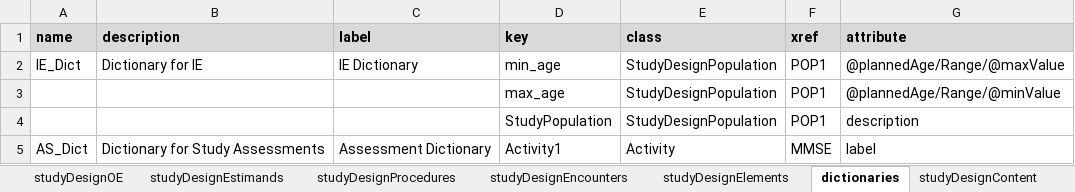
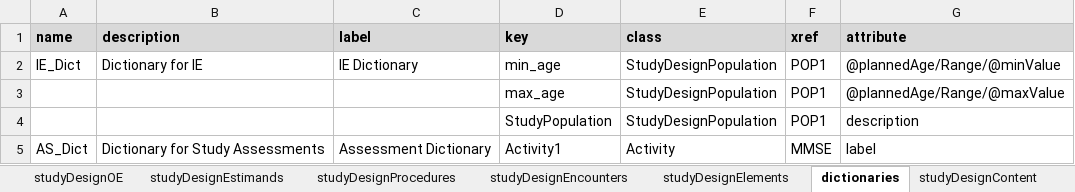
Before and after one commit to data4knowledge/usdm_data, an Excel workbook: source_data/CDISC_Pilot/CDISC_Pilot_Study.xlsx, sheet dictionaries, drawn as a sheet; values as stored, in another font and other column widths than the file's, no borders; the diff names each change by its address in the sheet, - before the commit and + after, or states it on an @@ line.

```diff
--- a/source_data/CDISC_Pilot/CDISC_Pilot_Study.xlsx (sheet dictionaries)
+++ b/source_data/CDISC_Pilot/CDISC_Pilot_Study.xlsx (sheet dictionaries)
-G2 (attribute): @plannedAge/Range/@maxValue
+G2 (attribute): @plannedAge/Range/@minValue
-G3 (attribute): @plannedAge/Range/@minValue
+G3 (attribute): @plannedAge/Range/@maxValue
```
Also changed, not shown: sheet studyDesignEligibilityCriteria, 3 other files.
